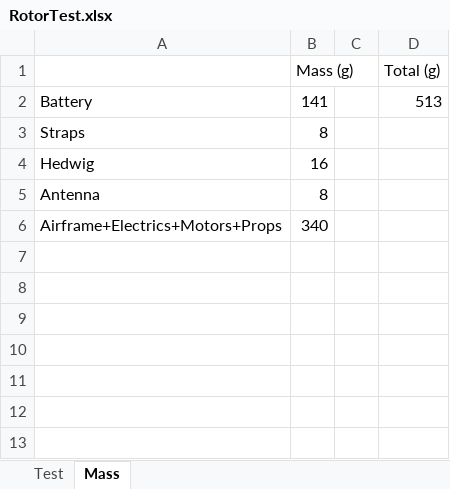
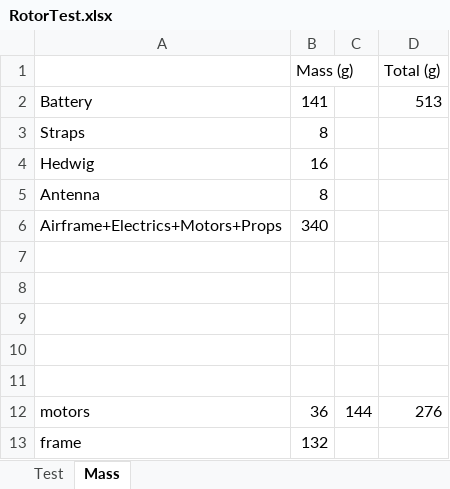
Before and after one commit to devinbellll/QCS, an Excel workbook: Testing/RotorTest/RotorTest.xlsx, sheet Mass, drawn as a sheet; values as stored, in another font and other column widths than the file's, no borders; the diff names each change by its address in the sheet, - before the commit and + after, or states it on an @@ line.

```diff
--- a/Testing/RotorTest/RotorTest.xlsx (sheet Mass)
+++ b/Testing/RotorTest/RotorTest.xlsx (sheet Mass)
+row 7: (empty)
+row 8: (empty)
+row 9: (empty)
+row 10: (empty)
+row 11: (empty)
+row 12: motors | 36 | 144 | 276
+row 13: frame | 132
```
Also changed, not shown: charts or pictures, 4 other files.
